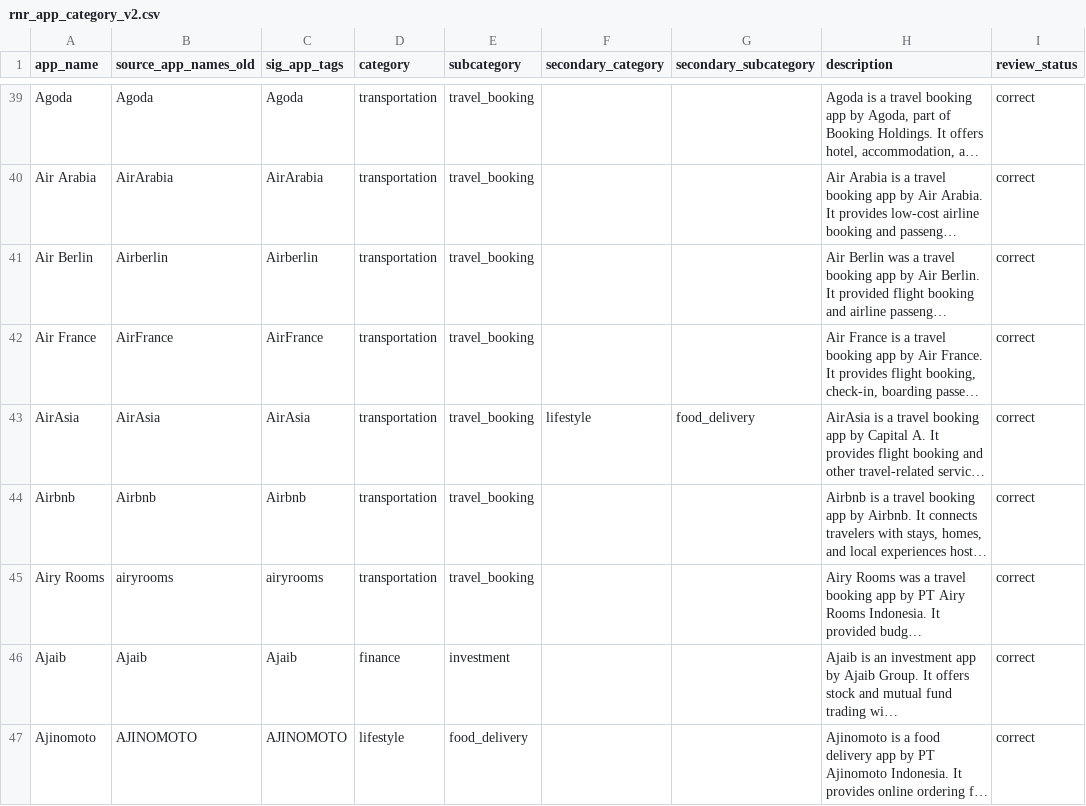
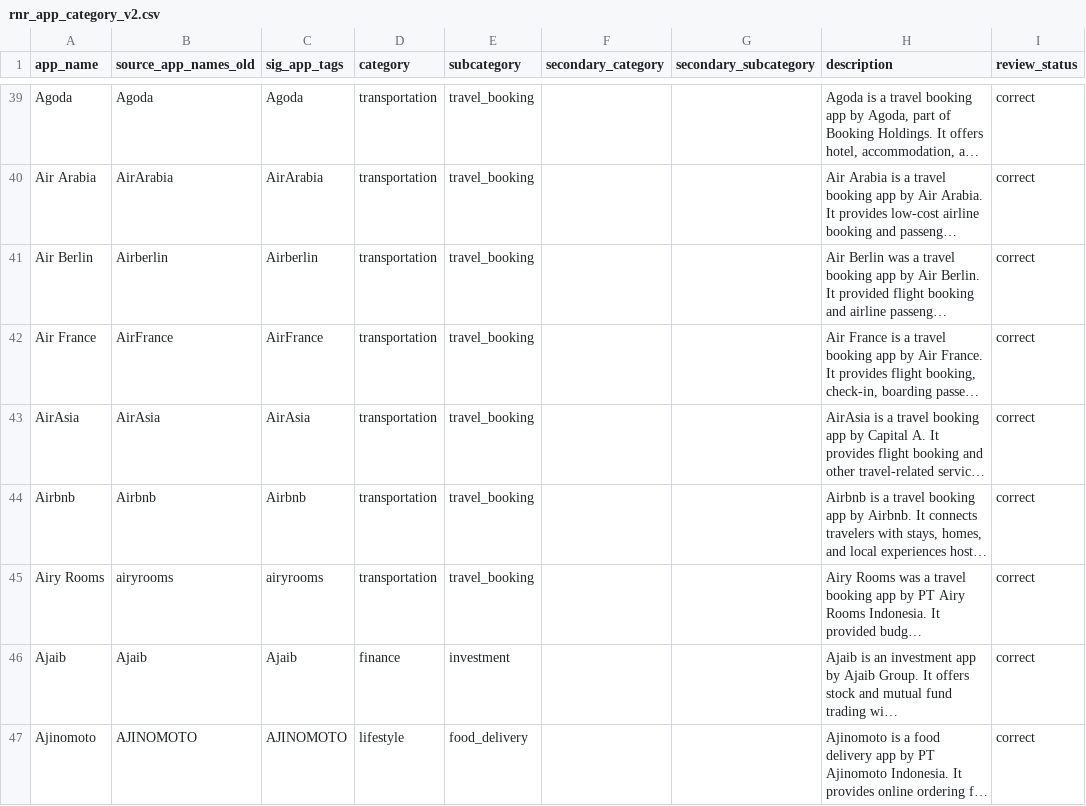
Before and after one commit to ridhwanashir/openflo, a CSV file: rnr_app_category_v2.csv, drawn as a sheet; only a part is shown, gaps mark what is left out; long unchanged cells end in …; the diff names each change by its address in the sheet, - before the commit and + after, or states it on an @@ line.

Commit message:
chore: remove food delivery subcategory from airsia app

```diff
--- a/rnr_app_category_v2.csv
+++ b/rnr_app_category_v2.csv
-F43 (secondary_category): lifestyle
+F43 (secondary_category): (empty)
-G43 (secondary_subcategory): food_delivery
+G43 (secondary_subcategory): (empty)
```
